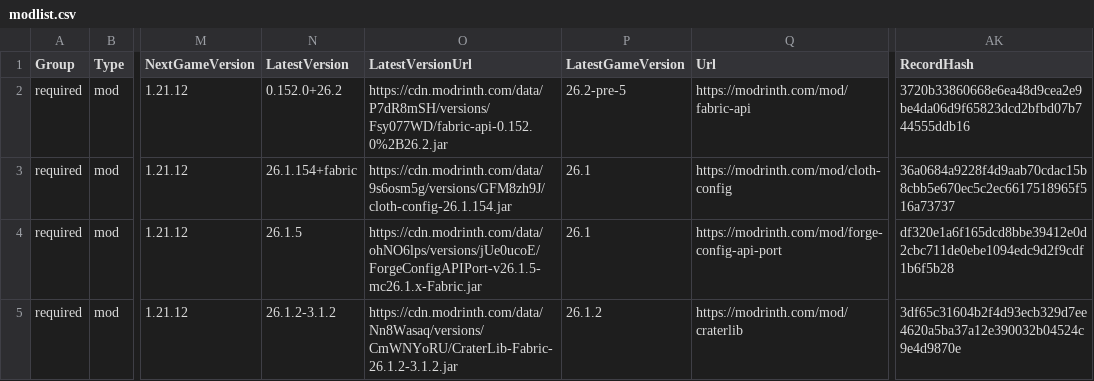
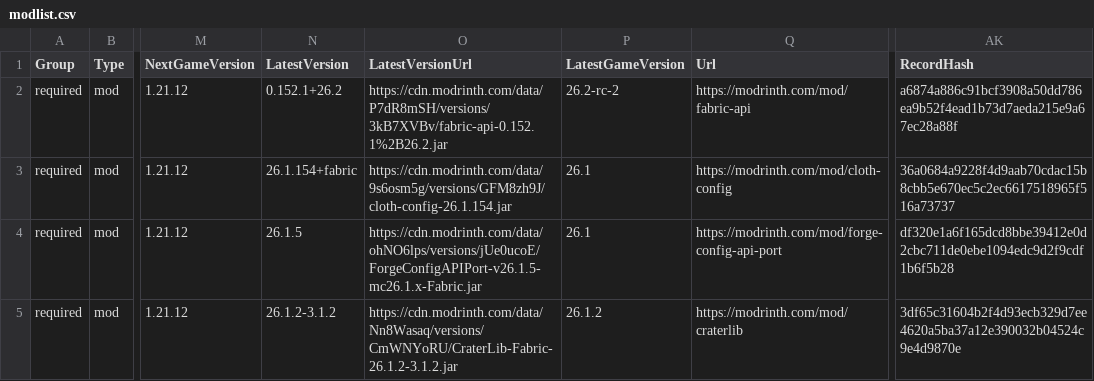
Before and after one commit to survivorsunited/minecraft-mods-manager, a CSV file: modlist.csv, drawn as a sheet; only a part is shown, gaps mark what is left out; the diff covers the shown part only; the diff names each change by its address in the sheet, - before the commit and + after, or states it on an @@ line.

```diff
--- a/modlist.csv
+++ b/modlist.csv
-N2 (LatestVersion): 0.152.0+26.2
+N2 (LatestVersion): 0.152.1+26.2
-O2 (LatestVersionUrl): https://cdn.modrinth.com/data/P7dR8mSH/versions/Fsy077WD/fabric-api-0.152.0%2B26.2.jar
+O2 (LatestVersionUrl): https://cdn.modrinth.com/data/P7dR8mSH/versions/3kB7XVBv/fabric-api-0.152.1%2B26.2.jar
-P2 (LatestGameVersion): 26.2-pre-5
+P2 (LatestGameVersion): 26.2-rc-2
-AK2 (RecordHash): 3720b33860668e6ea48d9cea2e9be4da06d9f65823dcd2bfbd07b744555ddb16
+AK2 (RecordHash): a6874a886c91bcf3908a50dd786ea9b52f4ead1b73d7aeda215e9a67ec28a88f
```
Also changed, not shown: 44 edited cells elsewhere in this file.
